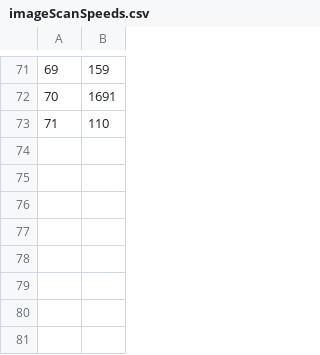
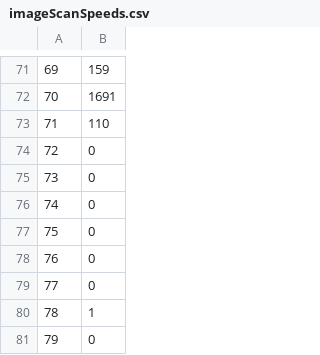
Before and after one commit to BenMarkFrost/SudokuScanner, a CSV file: server/speedTestResults/imageScanSpeeds.csv, drawn as a sheet; only a part is shown, gaps mark what is left out; the diff names each change by its address in the sheet, - before the commit and + after, or states it on an @@ line.

```diff
--- a/server/speedTestResults/imageScanSpeeds.csv
+++ b/server/speedTestResults/imageScanSpeeds.csv
+row 74: 72 | 0
+row 75: 73 | 0
+row 76: 74 | 0
+row 77: 75 | 0
+row 78: 76 | 0
+row 79: 77 | 0
+row 80: 78 | 1
+row 81: 79 | 0
```
Also changed, not shown: 10 other files.
